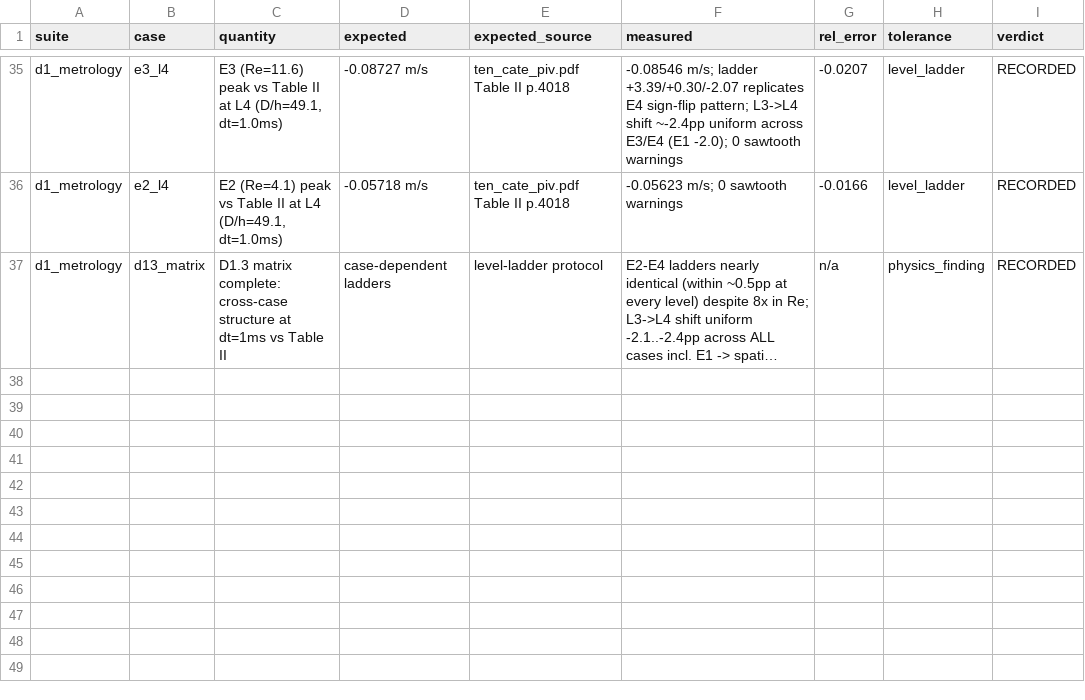
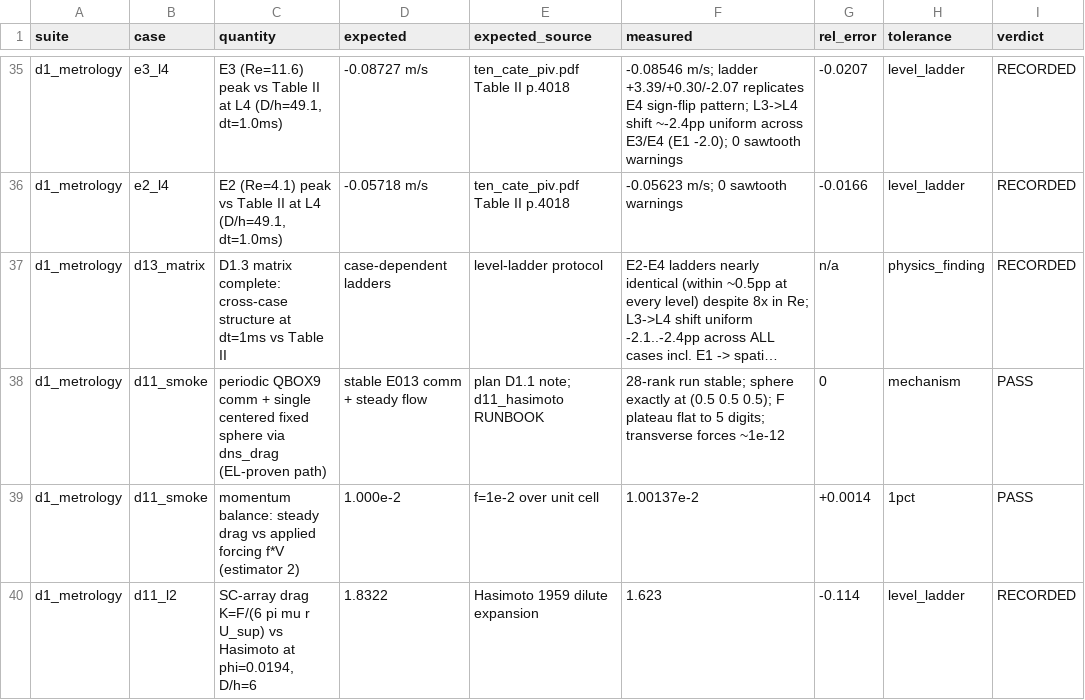
Before and after one commit to rmuenste/FeatFloWer, a CSV file: docs/md_docs/dns_validation_datasheet.csv, drawn as a sheet; only a part is shown, gaps mark what is left out; long unchanged cells end in …; the diff names each change by its address in the sheet, - before the commit and + after, or states it on an @@ line.

```diff
--- a/docs/md_docs/dns_validation_datasheet.csv
+++ b/docs/md_docs/dns_validation_datasheet.csv
+row 38: d1_metrology | d11_smoke | periodic QBOX9 comm + single centered fixed sphere via dns_drag (EL-proven path) | stable E013 comm + steady flow | plan D1.1 note; d11_hasimoto RUNBOOK | 28-rank run stable; sphere exactly at (0.5 0.5 0.5); F plateau flat to 5 digits; transverse forces ~1e-12 | 0 | mechanism | PASS
+row 39: d1_metrology | d11_smoke | momentum balance: steady drag vs applied forcing f*V (estimator 2) | 1.000e-2 | f=1e-2 over unit cell | 1.00137e-2 | +0.0014 | 1pct | PASS
+row 40: d1_metrology | d11_l2 | SC-array drag K=F/(6 pi mu r U_sup) vs Hasimoto at phi=0.0194, D/h=6 | 1.8322 | Hasimoto 1959 dilute expansion | 1.623 | -0.114 | level_ladder | RECORDED
```
Also changed, not shown: 2 other files.
